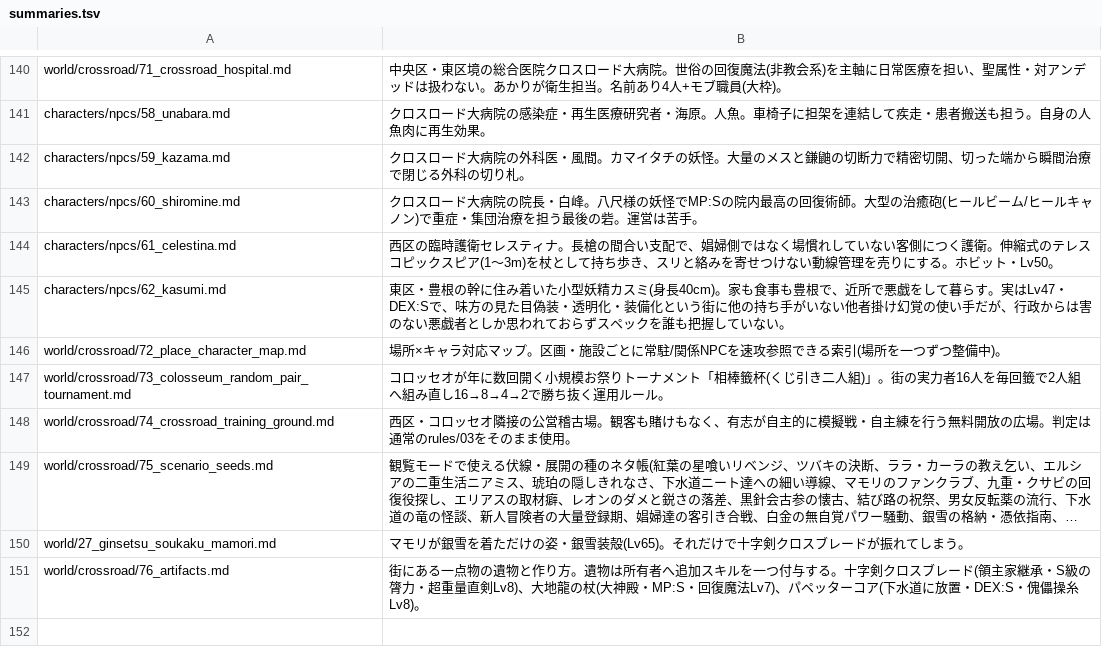
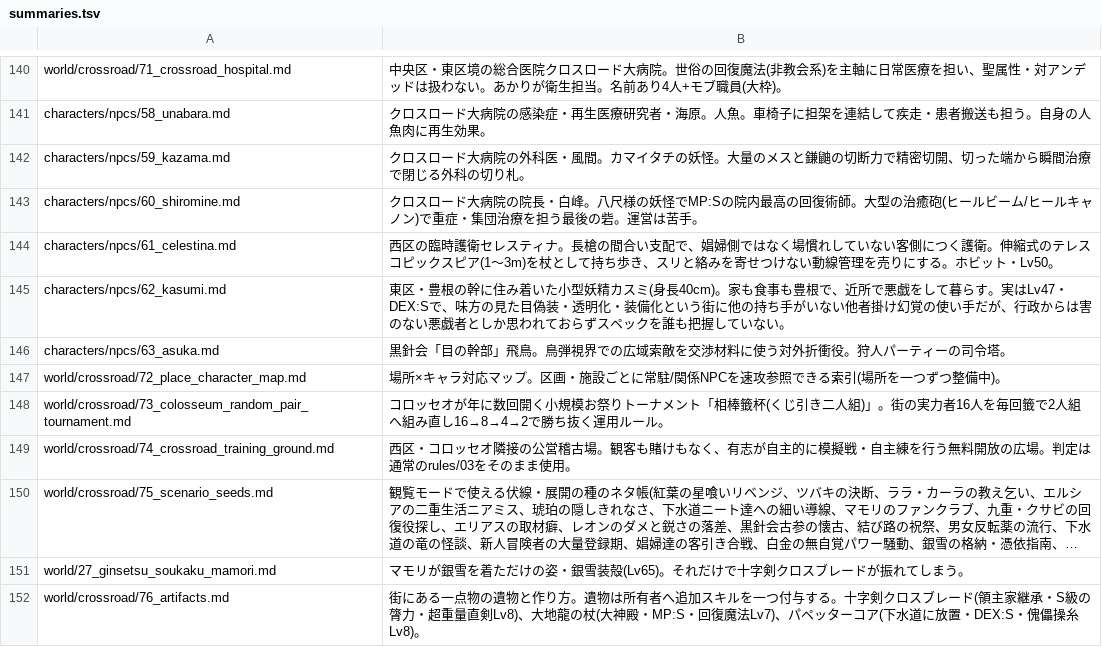
Before and after one commit to akisumann/123, a TSV file: tools/summaries.tsv, drawn as a sheet; only a part is shown, gaps mark what is left out; long unchanged cells end in ….

```diff
--- a/tools/summaries.tsv
+++ b/tools/summaries.tsv
@@ -145,2 +145,3 @@ characters/npcs/61_celestina.md	西区の臨時護衛セレスティナ。長槍
 characters/npcs/62_kasumi.md	東区・豊根の幹に住み着いた小型妖精カスミ(身長40cm)。家も食事も豊根で、近所で悪戯をして暮らす。実はLv47・DEX:Sで、味方の見た目偽装・透明化・装備化という街に他の持ち手がいない他者掛け幻覚の使い手だが、行政からは害のない悪戯者としか思われておらずスペックを誰も把握していない。
+characters/npcs/63_asuka.md	黒針会「目の幹部」飛鳥。鳥弾視界での広域索敵を交渉材料に使う対外折衝役。狩人パーティーの司令塔。
 world/crossroad/72_place_character_map.md	場所×キャラ対応マップ。区画・施設ごとに常駐/関係NPCを速攻参照できる索引(場所を一つずつ整備中)。
```
Also changed, not shown: tools/routines.tsv, 12 other files.
